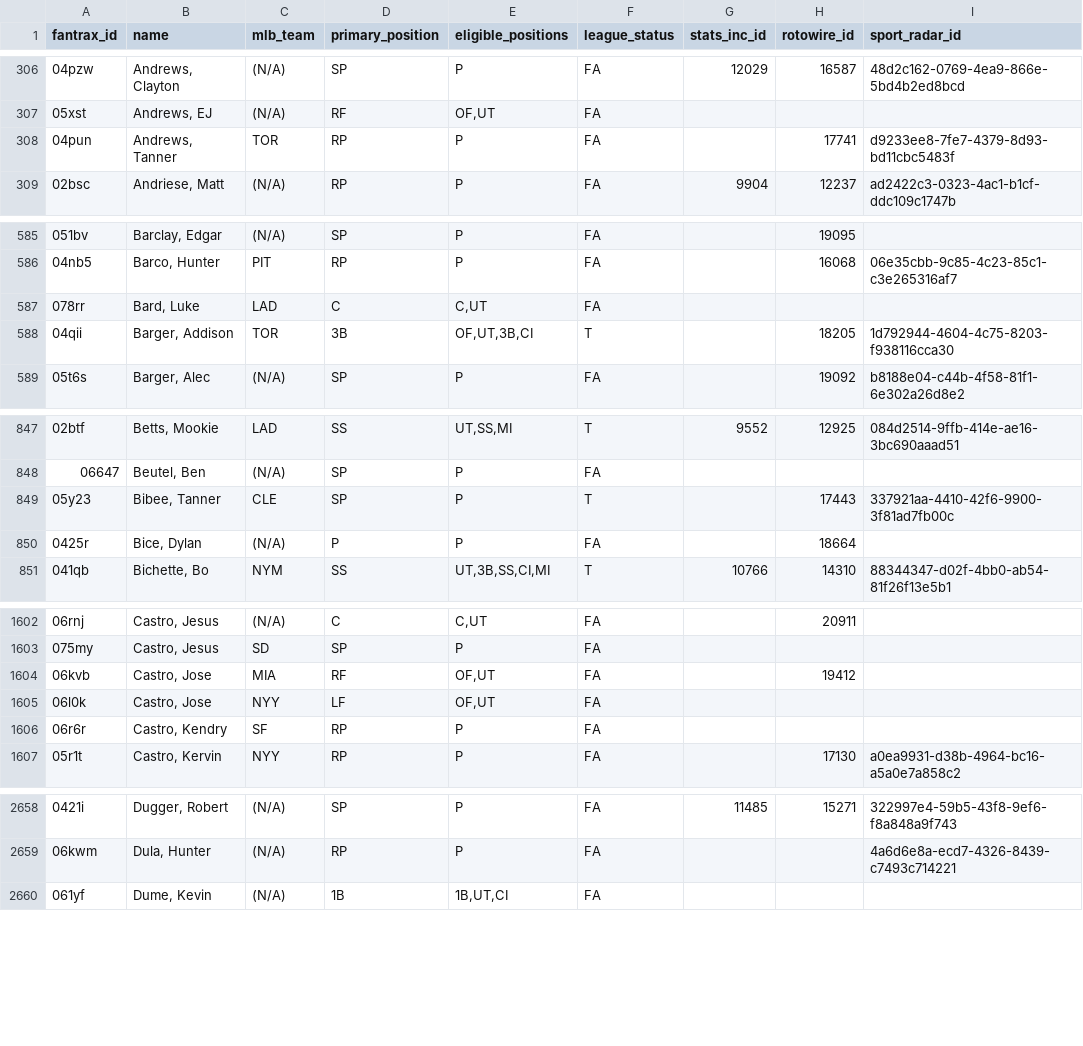
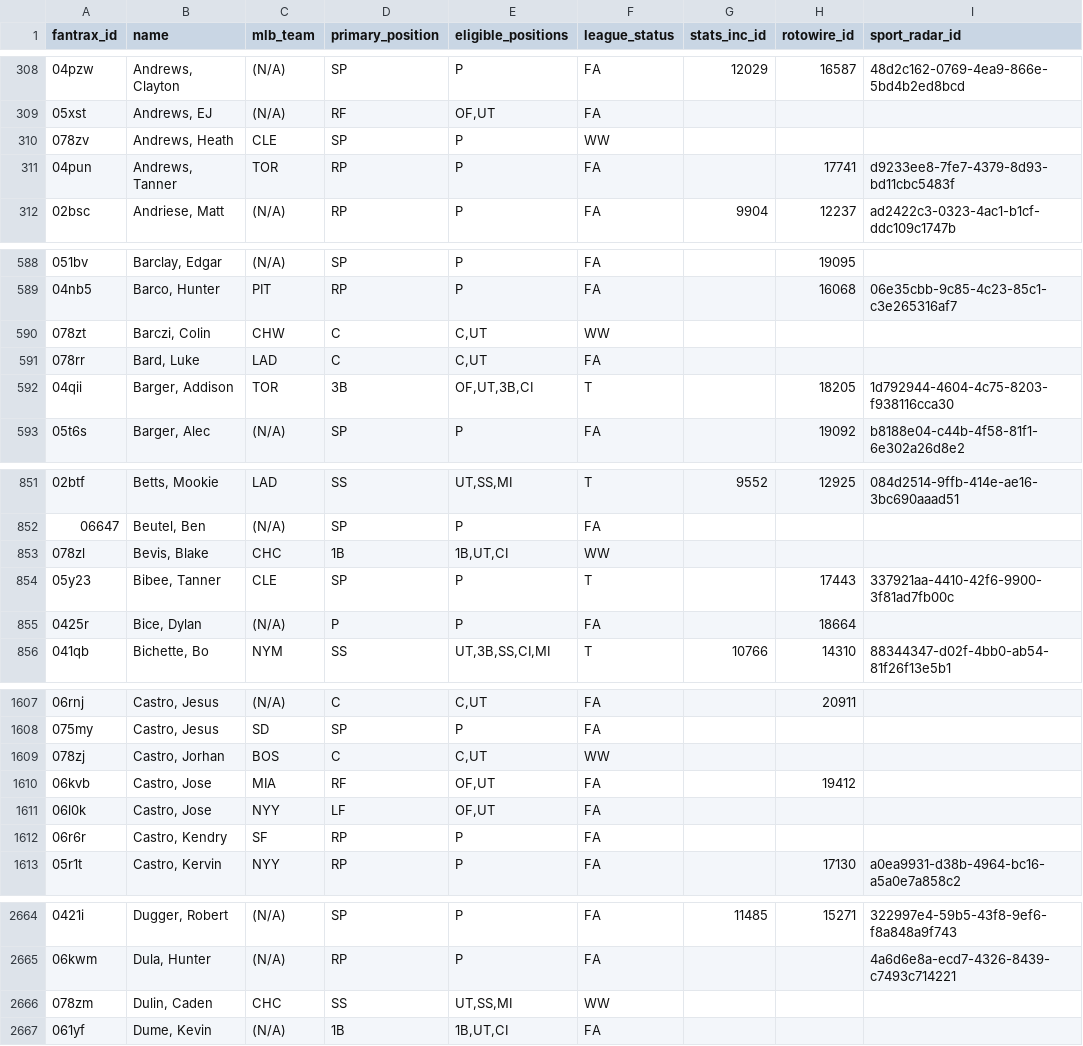
Before and after one commit to youtube-dinner/baseball_analytics, a CSV file: outputs/fantrax_export/fantrax_players_latest.csv, drawn as a sheet; only a part is shown, gaps mark what is left out; the diff covers the shown part only; the diff names each change by its address in the sheet, - before the commit and + after, or states it on an @@ line.

```diff
--- a/outputs/fantrax_export/fantrax_players_latest.csv
+++ b/outputs/fantrax_export/fantrax_players_latest.csv
+row 310: 078zv | Andrews, Heath | CLE | SP | P | WW
+row 590: 078zt | Barczi, Colin | CHW | C | C,UT | WW
+row 853: 078zl | Bevis, Blake | CHC | 1B | 1B,UT,CI | WW
+row 1609: 078zj | Castro, Jorhan | BOS | C | C,UT | WW
+row 2666: 078zm | Dulin, Caden | CHC | SS | UT,SS,MI | WW
```
Also changed, not shown: 14 added rows and 19 edited cells elsewhere in this file, outputs/fantasy_baseball_analytics/free_agent_hitters.csv, outputs/fantasy_baseball_analytics/free_agent_pitchers.csv, 20 other files.
